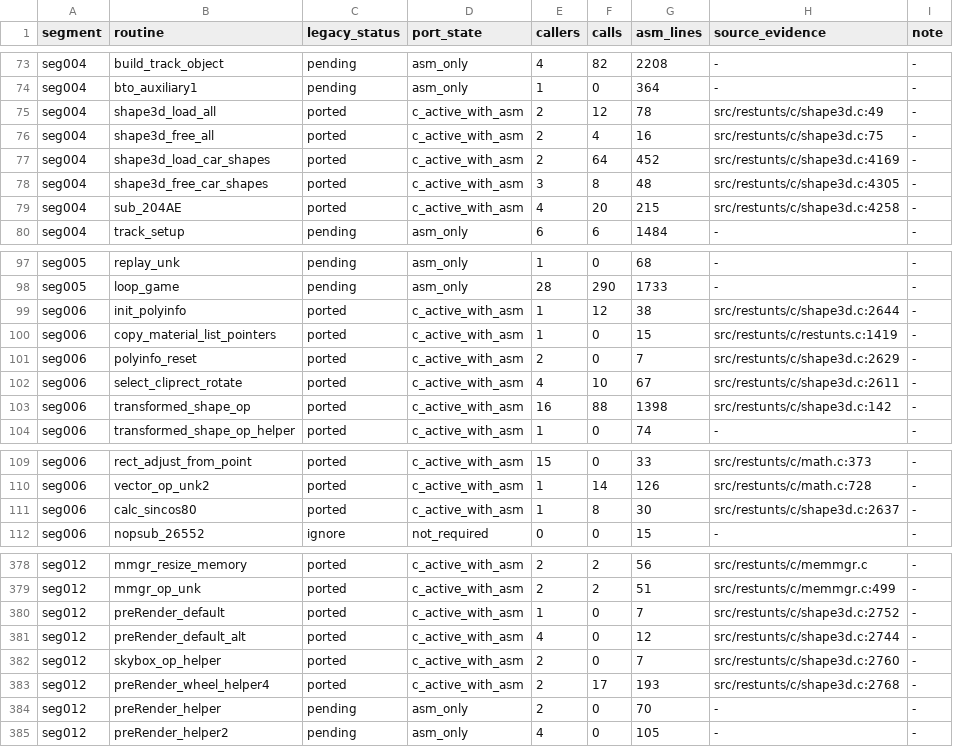
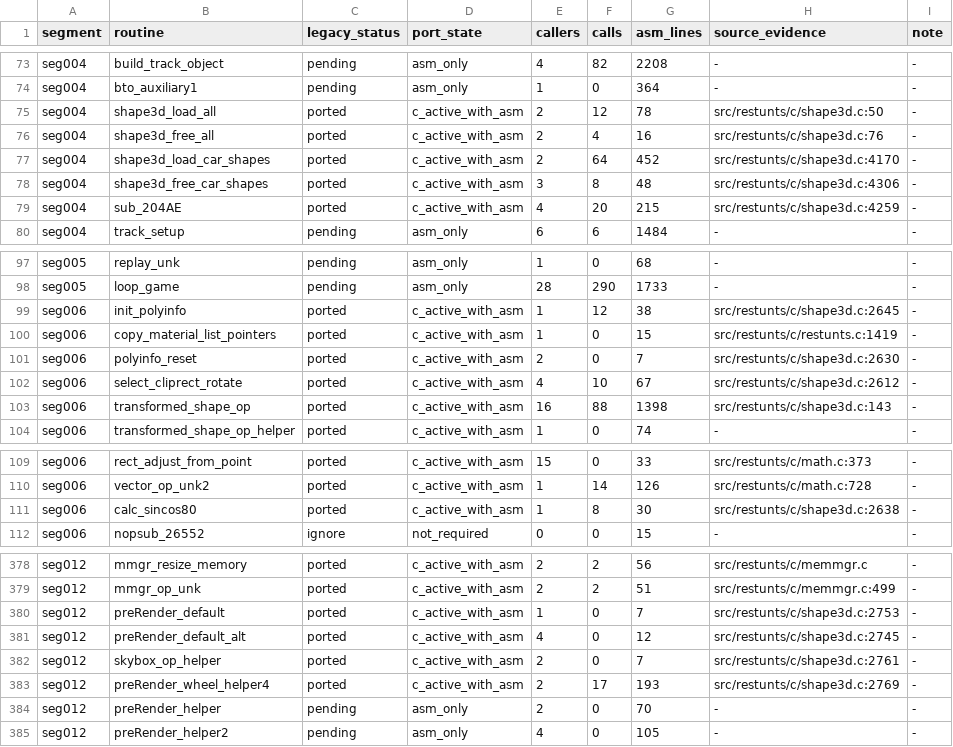
Before and after one commit to CommonLoon102/restunts4d, a TSV file: src/restunts/porting/inventory.tsv, drawn as a sheet; only a part is shown, gaps mark what is left out; the diff covers the shown part only.

Commit message:
Add fixed-width legacy integer semantics

```diff
--- a/src/restunts/porting/inventory.tsv
+++ b/src/restunts/porting/inventory.tsv
@@ -74,7 +74,7 @@ seg004	build_track_object	pending	asm_only	4	82	2208	-	-
 seg004	bto_auxiliary1	pending	asm_only	1	0	364	-	-
-seg004	shape3d_load_all	ported	c_active_with_asm	2	12	78	src/restunts/c/shape3d.c:49	-
-seg004	shape3d_free_all	ported	c_active_with_asm	2	4	16	src/restunts/c/shape3d.c:75	-
-seg004	shape3d_load_car_shapes	ported	c_active_with_asm	2	64	452	src/restunts/c/shape3d.c:4169	-
-seg004	shape3d_free_car_shapes	ported	c_active_with_asm	3	8	48	src/restunts/c/shape3d.c:4305	-
-seg004	sub_204AE	ported	c_active_with_asm	4	20	215	src/restunts/c/shape3d.c:4258	-
+seg004	shape3d_load_all	ported	c_active_with_asm	2	12	78	src/restunts/c/shape3d.c:50	-
+seg004	shape3d_free_all	ported	c_active_with_asm	2	4	16	src/restunts/c/shape3d.c:76	-
+seg004	shape3d_load_car_shapes	ported	c_active_with_asm	2	64	452	src/restunts/c/shape3d.c:4170	-
+seg004	shape3d_free_car_shapes	ported	c_active_with_asm	3	8	48	src/restunts/c/shape3d.c:4306	-
+seg004	sub_204AE	ported	c_active_with_asm	4	20	215	src/restunts/c/shape3d.c:4259	-
 seg004	track_setup	pending	asm_only	6	6	1484	-	-
@@ -98,7 +98,7 @@ seg005	replay_unk	pending	asm_only	1	0	68	-	-
 seg005	loop_game	pending	asm_only	28	290	1733	-	-
-seg006	init_polyinfo	ported	c_active_with_asm	1	12	38	src/restunts/c/shape3d.c:2644	-
+seg006	init_polyinfo	ported	c_active_with_asm	1	12	38	src/restunts/c/shape3d.c:2645	-
 seg006	copy_material_list_pointers	ported	c_active_with_asm	1	0	15	src/restunts/c/restunts.c:1419	-
-seg006	polyinfo_reset	ported	c_active_with_asm	2	0	7	src/restunts/c/shape3d.c:2629	-
-seg006	select_cliprect_rotate	ported	c_active_with_asm	4	10	67	src/restunts/c/shape3d.c:2611	-
-seg006	transformed_shape_op	ported	c_active_with_asm	16	88	1398	src/restunts/c/shape3d.c:142	-
+seg006	polyinfo_reset	ported	c_active_with_asm	2	0	7	src/restunts/c/shape3d.c:2630	-
+seg006	select_cliprect_rotate	ported	c_active_with_asm	4	10	67	src/restunts/c/shape3d.c:2612	-
+seg006	transformed_shape_op	ported	c_active_with_asm	16	88	1398	src/restunts/c/shape3d.c:143	-
 seg006	transformed_shape_op_helper	ported	c_active_with_asm	1	0	74	-	-
@@ -110,3 +110,3 @@ seg006	rect_adjust_from_point	ported	c_active_with_asm	15	0	33	src/restunts/c/ma
 seg006	vector_op_unk2	ported	c_active_with_asm	1	14	126	src/restunts/c/math.c:728	-
-seg006	calc_sincos80	ported	c_active_with_asm	1	8	30	src/restunts/c/shape3d.c:2637	-
+seg006	calc_sincos80	ported	c_active_with_asm	1	8	30	src/restunts/c/shape3d.c:2638	-
 seg006	nopsub_26552	ignore	not_required	0	0	15	-	-
@@ -379,6 +379,6 @@ seg012	mmgr_resize_memory	ported	c_active_with_asm	2	2	56	src/restunts/c/memmgr.
 seg012	mmgr_op_unk	ported	c_active_with_asm	2	2	51	src/restunts/c/memmgr.c:499	-
-seg012	preRender_default	ported	c_active_with_asm	1	0	7	src/restunts/c/shape3d.c:2752	-
-seg012	preRender_default_alt	ported	c_active_with_asm	4	0	12	src/restunts/c/shape3d.c:2744	-
-seg012	skybox_op_helper	ported	c_active_with_asm	2	0	7	src/restunts/c/shape3d.c:2760	-
-seg012	preRender_wheel_helper4	ported	c_active_with_asm	2	17	193	src/restunts/c/shape3d.c:2768	-
+seg012	preRender_default	ported	c_active_with_asm	1	0	7	src/restunts/c/shape3d.c:2753	-
+seg012	preRender_default_alt	ported	c_active_with_asm	4	0	12	src/restunts/c/shape3d.c:2745	-
+seg012	skybox_op_helper	ported	c_active_with_asm	2	0	7	src/restunts/c/shape3d.c:2761	-
+seg012	preRender_wheel_helper4	ported	c_active_with_asm	2	17	193	src/restunts/c/shape3d.c:2769	-
 seg012	preRender_helper	pending	asm_only	2	0	70	-	-
```
Also changed, not shown: 4 edited cells elsewhere in this file, 5 other files.
